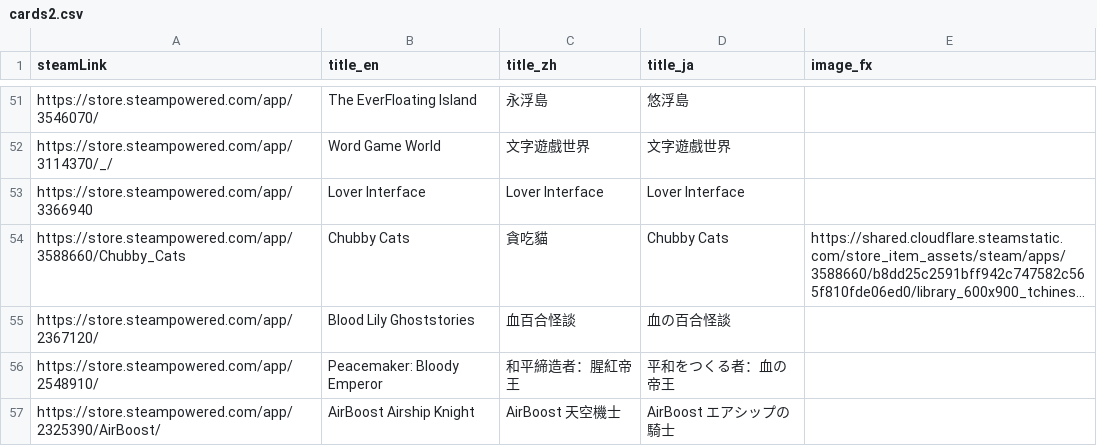
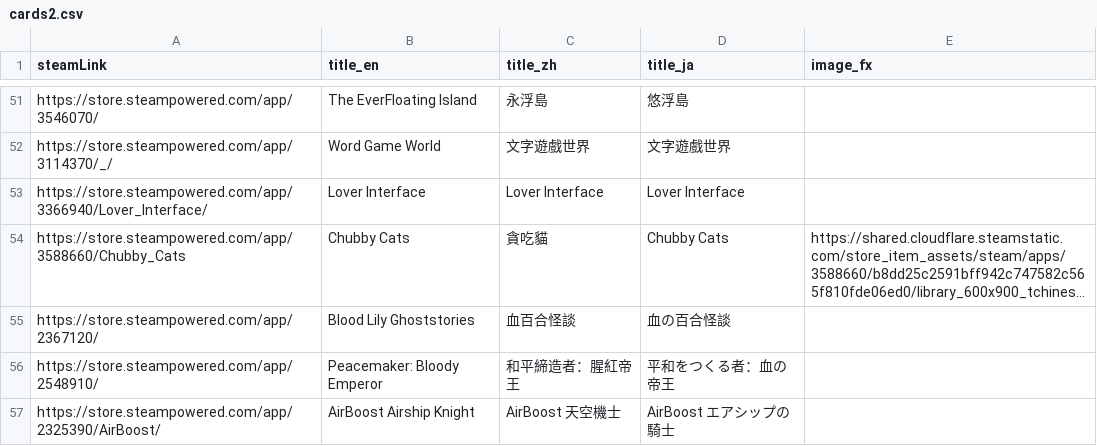
Before and after one commit to FilterGame/FilterGameWeb, a CSV file: IndieGameTW/cards2.csv, drawn as a sheet; only a part is shown, gaps mark what is left out; long unchanged cells end in …; the diff names each change by its address in the sheet, - before the commit and + after, or states it on an @@ line.

Commit message:
更新資料

```diff
--- a/IndieGameTW/cards2.csv
+++ b/IndieGameTW/cards2.csv
-A53 (steamLink): https://store.steampowered.com/app/3366940
+A53 (steamLink): https://store.steampowered.com/app/3366940/Lover_Interface/
```
